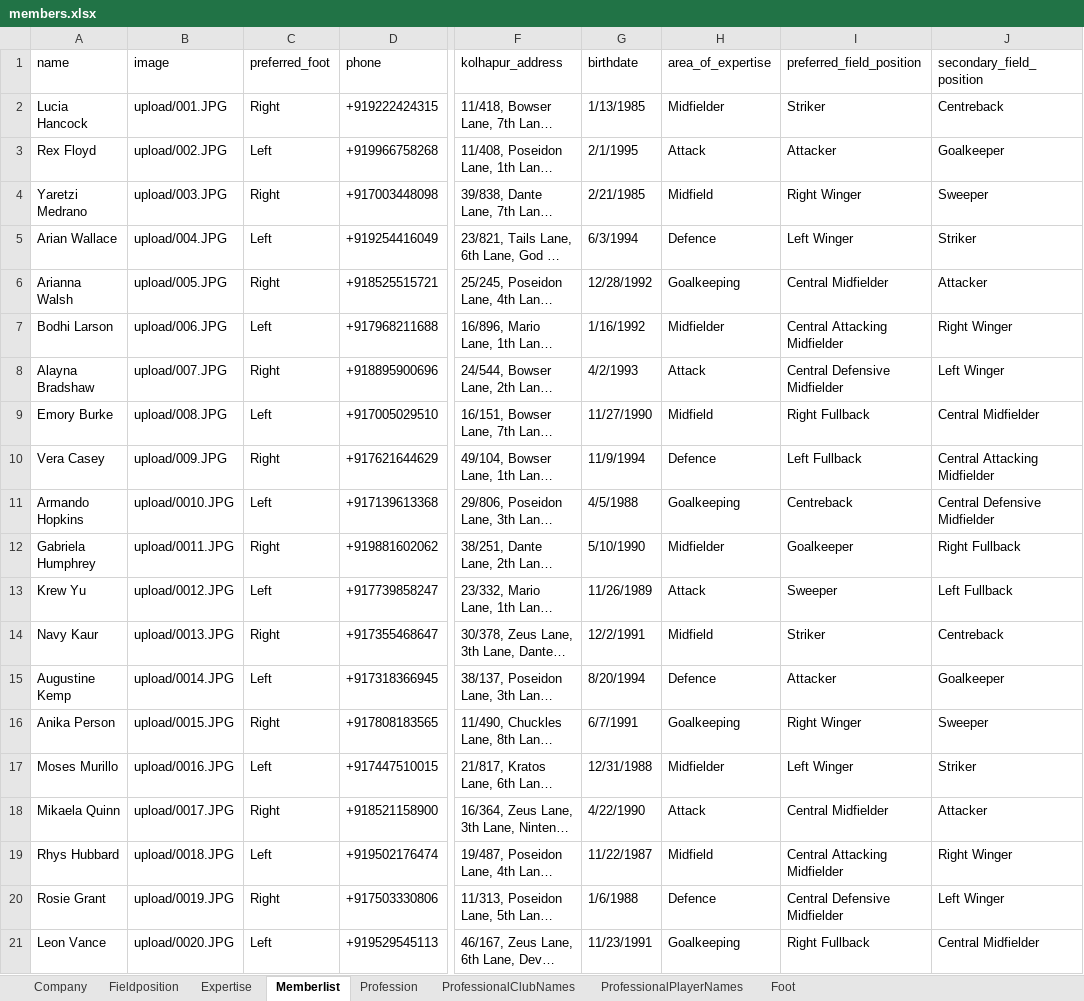
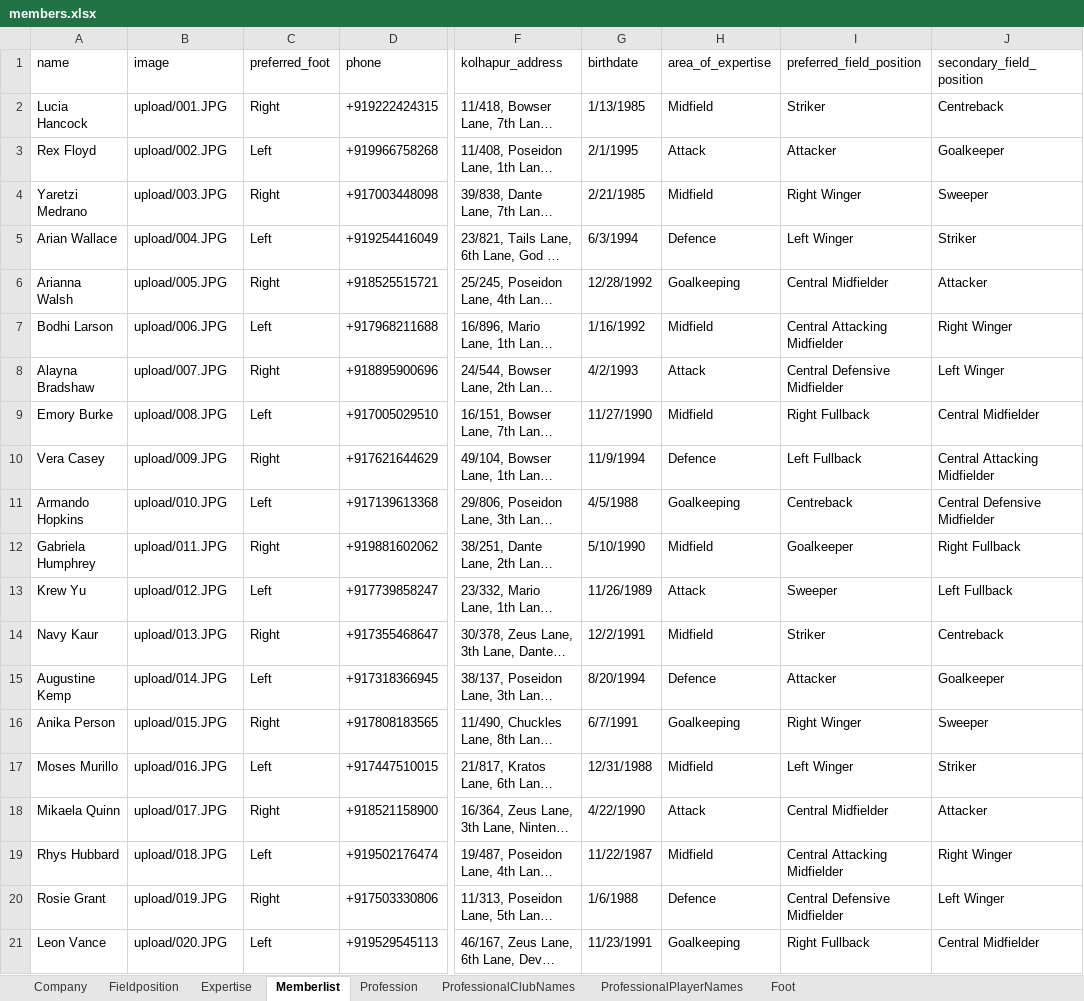
Before and after one commit to shounak-python/kbfc, an Excel workbook: kbfc/members/members.xlsx, sheet Memberlist, drawn as a sheet; only a part is shown, gaps mark what is left out; long unchanged cells end in …; values as stored, in another font and other column widths than the file's, no borders; conditional formats not drawn; the diff names each change by its address in the sheet, - before the commit and + after, or states it on an @@ line.

Commit message:
added cards to members app

```diff
--- a/kbfc/members/members.xlsx (sheet Memberlist)
+++ b/kbfc/members/members.xlsx (sheet Memberlist)
-H2 (area_of_expertise): Midfielder
+H2 (area_of_expertise): Midfield
-H7 (area_of_expertise): Midfielder
+H7 (area_of_expertise): Midfield
-B11 (image): upload/0010.JPG
+B11 (image): upload/010.JPG
-B12 (image): upload/0011.JPG
+B12 (image): upload/011.JPG
-H12 (area_of_expertise): Midfielder
+H12 (area_of_expertise): Midfield
-B13 (image): upload/0012.JPG
+B13 (image): upload/012.JPG
-B14 (image): upload/0013.JPG
+B14 (image): upload/013.JPG
-B15 (image): upload/0014.JPG
+B15 (image): upload/014.JPG
-B16 (image): upload/0015.JPG
+B16 (image): upload/015.JPG
-B17 (image): upload/0016.JPG
+B17 (image): upload/016.JPG
-H17 (area_of_expertise): Midfielder
+H17 (area_of_expertise): Midfield
-B18 (image): upload/0017.JPG
+B18 (image): upload/017.JPG
-B19 (image): upload/0018.JPG
+B19 (image): upload/018.JPG
-B20 (image): upload/0019.JPG
+B20 (image): upload/019.JPG
-B21 (image): upload/0020.JPG
+B21 (image): upload/020.JPG
```
Also changed, not shown: 4 other files.
